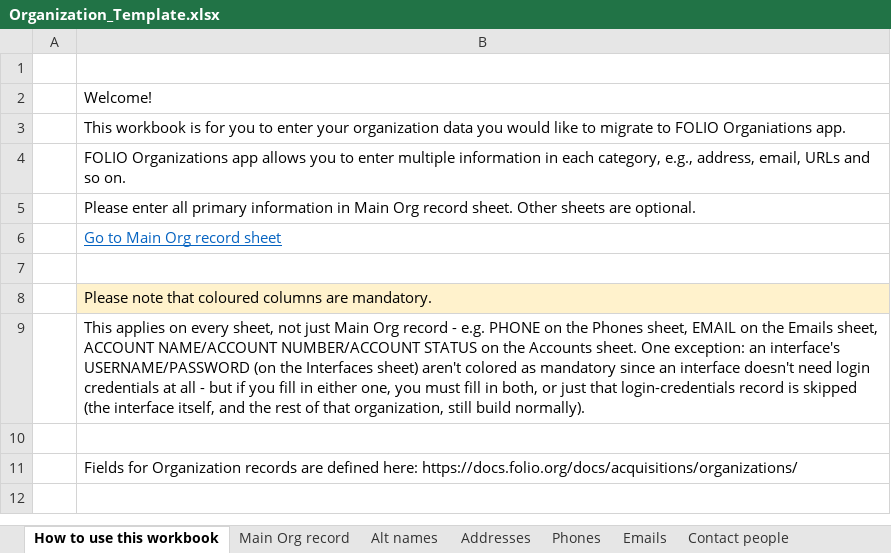
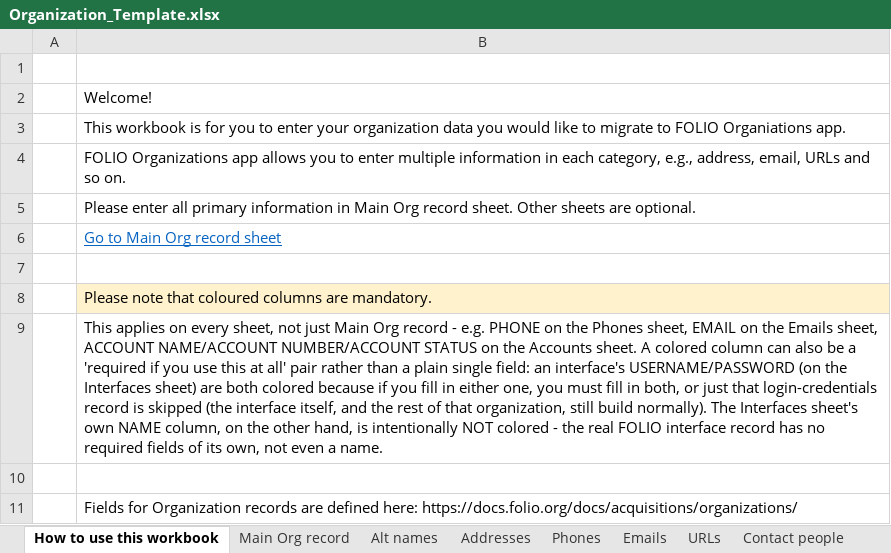
Before and after one commit to marnold-ebsco/phpOrganizationsBuilder, an Excel workbook: Organization_Template.xlsx, sheet How to use this workbook, drawn as a sheet; values as stored, in another font and other column widths than the file's, no borders; the diff names each change by its address in the sheet, - before the commit and + after, or states it on an @@ line.

Commit message:
Add URL notes/multi-category support and fix required-field highlighting
- Add a singular URL NOTE field (urls.notes) to both templates/example
  data, wired through both flatteners and RecordBuilder.
- Rename every CATEGORY column to CATEGORIES (it is a real array on
  every group that has it) and split category name lists on a
  dedicated ';' delimiter, independent of --list-delimiter.
- Audit required-field highlighting against the live FOLIO schemas:
  un-highlight Interfaces NAME (interface.json has no required fields
  at all) and Contact people EMAIL/PHONE (embedded groups are
  optional); highlight Interfaces USERNAME/PASSWORD as a required
  pair (interface_credential.json requires both together).
- Add the URLs sheet and ORG TYPE column that were missing from the
  blank Organization_Template.xlsx despite already existing in its
  example data and being documented in the README.
- Update tests and both READMEs accordingly.

```diff
--- a/Organization_Template.xlsx (sheet How to use this workbook)
+++ b/Organization_Template.xlsx (sheet How to use this workbook)
+sheet tab: URLs
-B9: …Accounts sheet. One exception: an interface's USERNAME/PASSWORD (on the Interfaces sheet) aren't colored as mandatory since an interface doesn't need login credentials at all - but if you fill in either one, you must fill in both, or just that login-credentials record is skipped (the interface itself, and the rest of that organization, still build normally).
+B9: …Accounts sheet. A colored column can also be a 'required if you use this at all' pair rather than a plain single field: an interface's USERNAME/PASSWORD (on the Interfaces sheet) are both colored because if you fill in either one, you must fill in both, or just that login-credentials record is skipped (the interface itself, and the rest of that organization, still build normally). The Interfaces sheet's own NAME column, on the other hand, is intentionally NOT colored - the real FOLIO interface record has no required fields of its own, not even a name.
```
Also changed, not shown: sheet Main Org record, sheet Interfaces, sheet Contact people, sheet Addresses, sheet Emails, sheet Phones, Organization_Template_Alternate.xlsx, Organization_Template_Alternate_example_data.xlsx, 11 other files.
